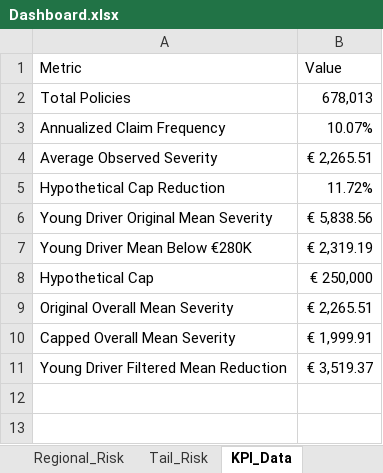
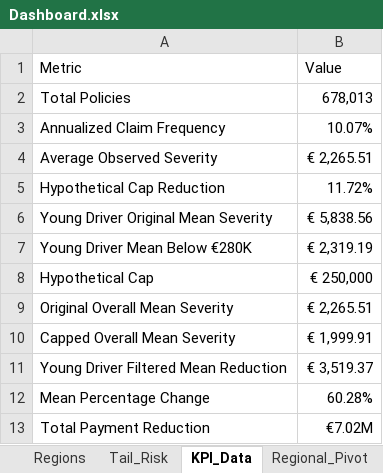
Before and after one commit to zgennette09/motor_insurance_dashboard, an Excel workbook: dashboard/Dashboard.xlsx, sheet KPI_Data, drawn as a sheet; values as stored, in another font and other column widths than the file's, no borders; table styles not drawn; the diff names each change by its address in the sheet, - before the commit and + after, or states it on an @@ line.

```diff
--- a/dashboard/Dashboard.xlsx (sheet KPI_Data)
+++ b/dashboard/Dashboard.xlsx (sheet KPI_Data)
-sheet tab: Regional_Risk
+sheet tab: Regions
+row 12: Mean Percentage Change | 60.28%
+row 13: Total Payment Reduction | €7.02M
```
Also changed, not shown: sheet Age_Severity, other sheet tabs, charts or pictures, 7 other files.
